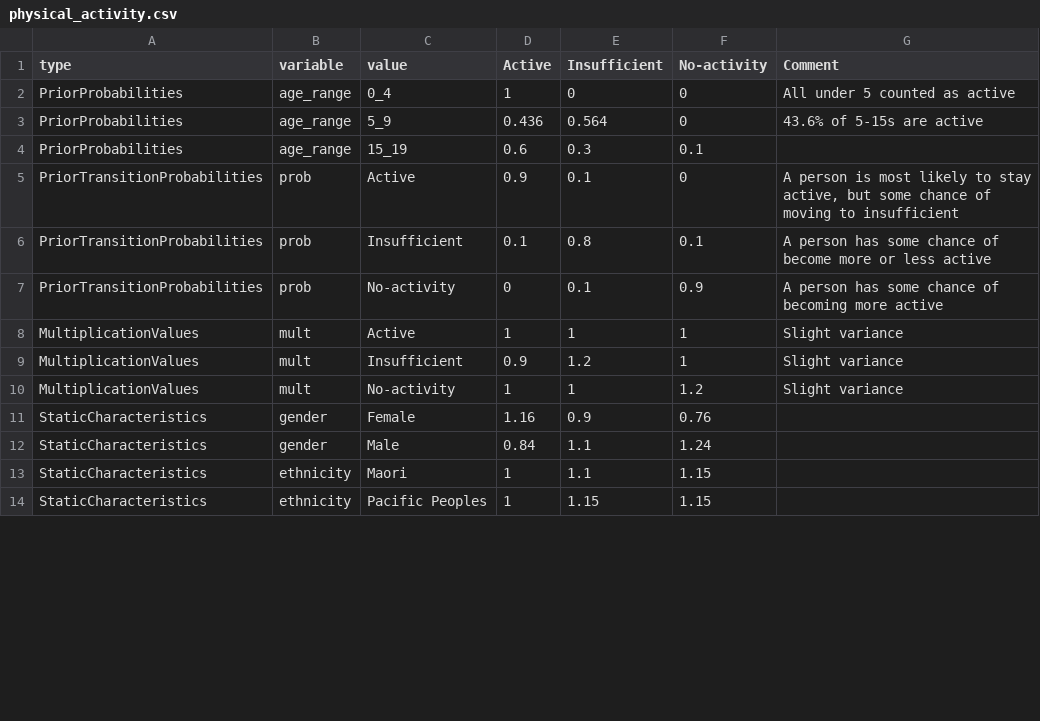
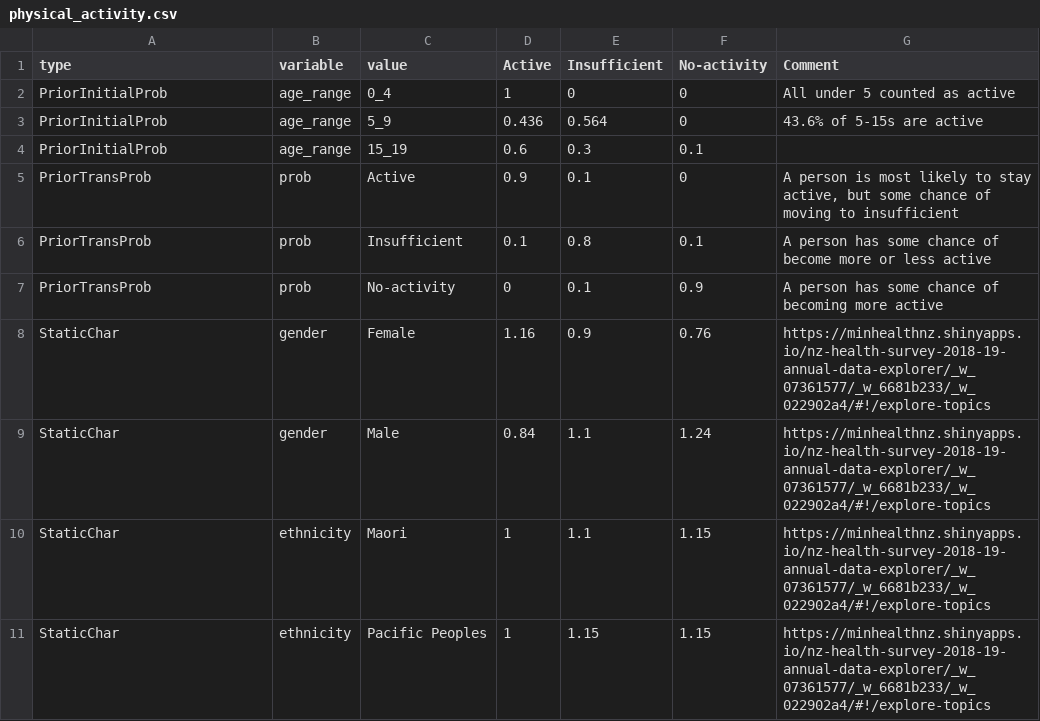
Before and after one commit to maciejtarsa/synthetic-health-population, a CSV file: input/nz/lifestyle/physical_activity.csv, drawn as a sheet; only a part is shown; the diff covers the shown part only.

Commit message:
removed multiplications and moved them to dybamic characteristics

```diff
--- a/input/nz/lifestyle/physical_activity.csv
+++ b/input/nz/lifestyle/physical_activity.csv
@@ -1,14 +1,11 @@
 type,variable,value,Active,Insufficient,No-activity,Comment
-PriorProbabilities,age_range,0_4,1,0,0,All under 5 counted as active
-PriorProbabilities,age_range,5_9,0.436,0.564,0,43.6% of 5-15s are active
-PriorProbabilities,age_range,15_19,0.6,0.3,0.1,
-PriorTransitionProbabilities,prob,Active,0.9,0.1,0,"A person is most likely to stay active, but some chance of moving to insufficient"
-PriorTransitionProbabilities,prob,Insufficient,0.1,0.8,0.1,A person has some chance of become more or less active
-PriorTransitionProbabilities,prob,No-activity,0,0.1,0.9,A person has some chance of becoming more active
-MultiplicationValues,mult,Active,1,1,1,Slight variance
-MultiplicationValues,mult,Insufficient,0.9,1.2,1,Slight variance
-MultiplicationValues,mult,No-activity,1,1,1.2,Slight variance
-StaticCharacteristics,gender,Female,1.16,0.9,0.76,
-StaticCharacteristics,gender,Male,0.84,1.1,1.24,
-StaticCharacteristics,ethnicity,Maori,1,1.1,1.15,
-StaticCharacteristics,ethnicity,Pacific Peoples,1,1.15,1.15,
+PriorInitialProb,age_range,0_4,1,0,0,All under 5 counted as active
+PriorInitialProb,age_range,5_9,0.436,0.564,0,43.6% of 5-15s are active
+PriorInitialProb,age_range,15_19,0.6,0.3,0.1,
+PriorTransProb,prob,Active,0.9,0.1,0,"A person is most likely to stay active, but some chance of moving to insufficient"
+PriorTransProb,prob,Insufficient,0.1,0.8,0.1,A person has some chance of become more or less active
+PriorTransProb,prob,No-activity,0,0.1,0.9,A person has some chance of becoming more active
+StaticChar,gender,Female,1.16,0.9,0.76,https://minhealthnz.shinyapps.io/nz-health-survey-2018-19-annual-data-explorer/_w_07361577/_w_6681b233/_w_022902a4/#!/explore-topics
+StaticChar,gender,Male,0.84,1.1,1.24,https://minhealthnz.shinyapps.io/nz-health-survey-2018-19-annual-data-explorer/_w_07361577/_w_6681b233/_w_022902a4/#!/explore-topics
+StaticChar,ethnicity,Maori,1,1.1,1.15,https://minhealthnz.shinyapps.io/nz-health-survey-2018-19-annual-data-explorer/_w_07361577/_w_6681b233/_w_022902a4/#!/explore-topics
+StaticChar,ethnicity,Pacific Peoples,1,1.15,1.15,https://minhealthnz.shinyapps.io/nz-health-survey-2018-19-annual-data-explorer/_w_07361577/_w_6681b233/_w_022902a4/#!/explore-topics
```
Also changed, not shown: 4 added rows, 2 removed rows and 9 edited cells elsewhere in this file, input/nz/disease/cvd.csv, input/nz/disease/diabetes_1.csv, 3 other files.
